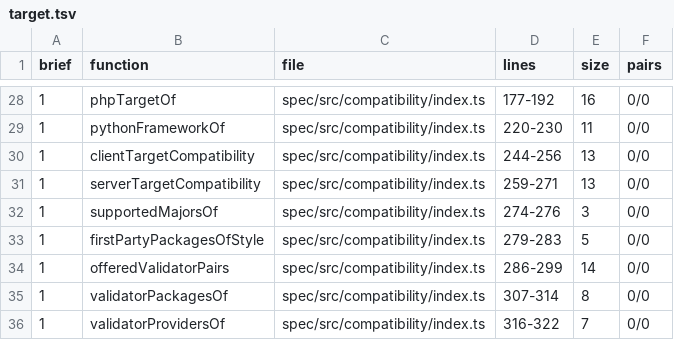
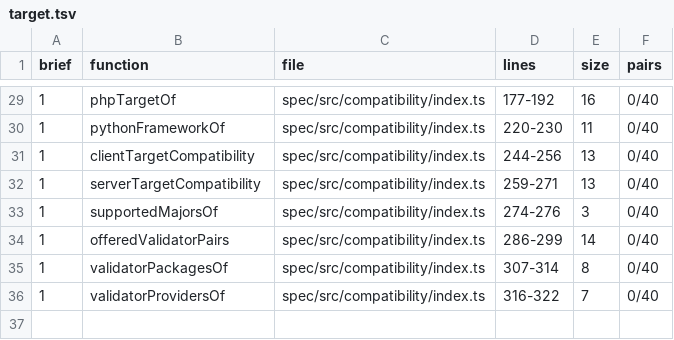
Before and after one commit to jubasse/seampact, a TSV file: docs/maintainers/rust-design/generators/target.tsv, drawn as a sheet; only a part is shown, gaps mark what is left out; the diff covers the shown part only.

```diff
--- a/docs/maintainers/rust-design/generators/target.tsv
+++ b/docs/maintainers/rust-design/generators/target.tsv
@@ -28,9 +29,8 @@ brief	function	file	lines	size	pairs
-1	phpTargetOf	spec/src/compatibility/index.ts	177-192	16	0/0
-1	pythonFrameworkOf	spec/src/compatibility/index.ts	220-230	11	0/0
-1	clientTargetCompatibility	spec/src/compatibility/index.ts	244-256	13	0/0
-1	serverTargetCompatibility	spec/src/compatibility/index.ts	259-271	13	0/0
-1	supportedMajorsOf	spec/src/compatibility/index.ts	274-276	3	0/0
-1	firstPartyPackagesOfStyle	spec/src/compatibility/index.ts	279-283	5	0/0
-1	offeredValidatorPairs	spec/src/compatibility/index.ts	286-299	14	0/0
-1	validatorPackagesOf	spec/src/compatibility/index.ts	307-314	8	0/0
-1	validatorProvidersOf	spec/src/compatibility/index.ts	316-322	7	0/0
+1	phpTargetOf	spec/src/compatibility/index.ts	177-192	16	0/40
+1	pythonFrameworkOf	spec/src/compatibility/index.ts	220-230	11	0/40
+1	clientTargetCompatibility	spec/src/compatibility/index.ts	244-256	13	0/40
+1	serverTargetCompatibility	spec/src/compatibility/index.ts	259-271	13	0/40
+1	supportedMajorsOf	spec/src/compatibility/index.ts	274-276	3	0/40
+1	offeredValidatorPairs	spec/src/compatibility/index.ts	286-299	14	0/40
+1	validatorPackagesOf	spec/src/compatibility/index.ts	307-314	8	0/40
+1	validatorProvidersOf	spec/src/compatibility/index.ts	316-322	7	0/40
```
Also changed, not shown: 6 added rows, 5 removed rows and 21 edited cells elsewhere in this file, docs/maintainers/rust-design/generators/cli-config.tsv, docs/maintainers/rust-design/generators/generate.tsv, 7 other files.
